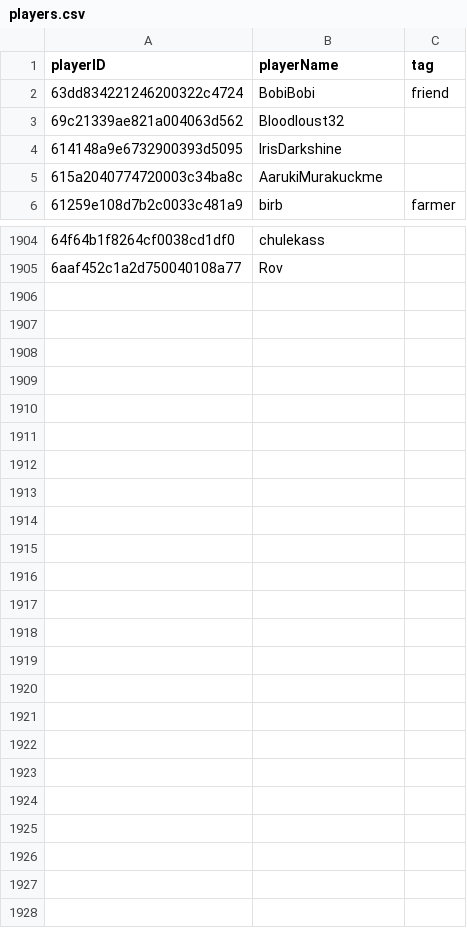
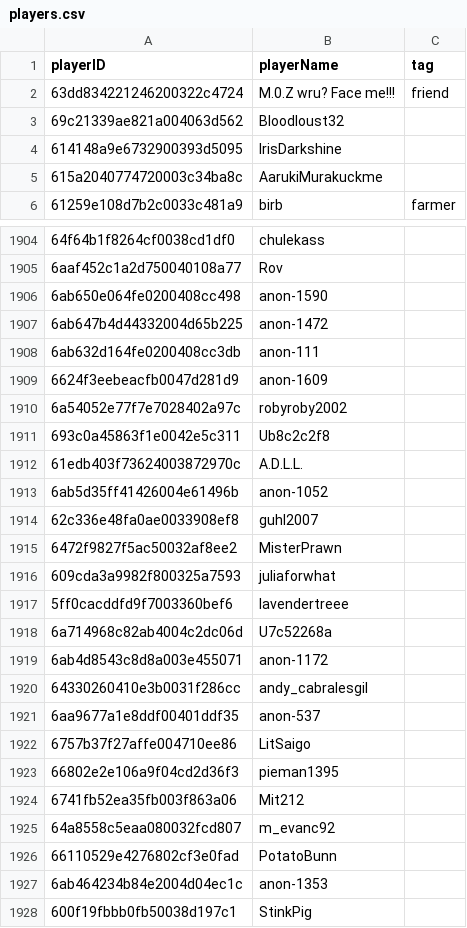
Before and after one commit to nskvideos/claw-tracker-site, a CSV file: players.csv, drawn as a sheet; only a part is shown, gaps mark what is left out.

Commit message:
Add files via upload

```diff
--- a/players.csv
+++ b/players.csv
@@ -1,3 +1,3 @@
 playerID,playerName,tag
-63dd834221246200322c4724,BobiBobi,friend
+63dd834221246200322c4724,M.0.Z wru? Face me!!!,friend
 69c21339ae821a004063d562,Bloodloust32,
@@ -1905 +1905,24 @@ playerID,playerName,tag
 6aaf452c1a2d750040108a77,Rov,
+6ab650e064fe0200408cc498,anon-1590,
+6ab647b4d44332004d65b225,anon-1472,
+6ab632d164fe0200408cc3db,anon-111,
+6624f3eebeacfb0047d281d9,anon-1609,
+6a54052e77f7e7028402a97c,robyroby2002,
+693c0a45863f1e0042e5c311,Ub8c2c2f8,
+61edb403f73624003872970c,A.D.L.L.,
+6ab5d35ff41426004e61496b,anon-1052,
+62c336e48fa0ae0033908ef8,guhl2007,
+6472f9827f5ac50032af8ee2,MisterPrawn,
+609cda3a9982f800325a7593,juliaforwhat,
+5ff0cacddfd9f7003360bef6,lavendertreee,
+6a714968c82ab4004c2dc06d,U7c52268a,
+6ab4d8543c8d8a003e455071,anon-1172,
+64330260410e3b0031f286cc,andy_cabralesgil,
+6aa9677a1e8ddf00401ddf35,anon-537,
+6757b37f27affe004710ee86,LitSaigo,
+66802e2e106a9f04cd2d36f3,pieman1395,
+6741fb52ea35fb003f863a06,Mit212,
+64a8558c5eaa080032fcd807,m_evanc92,
+66110529e4276802cf3e0fad,PotatoBunn,
+6ab464234b84e2004d04ec1c,anon-1353,
+600f19fbbb0fb50038d197c1,StinkPig,
```
